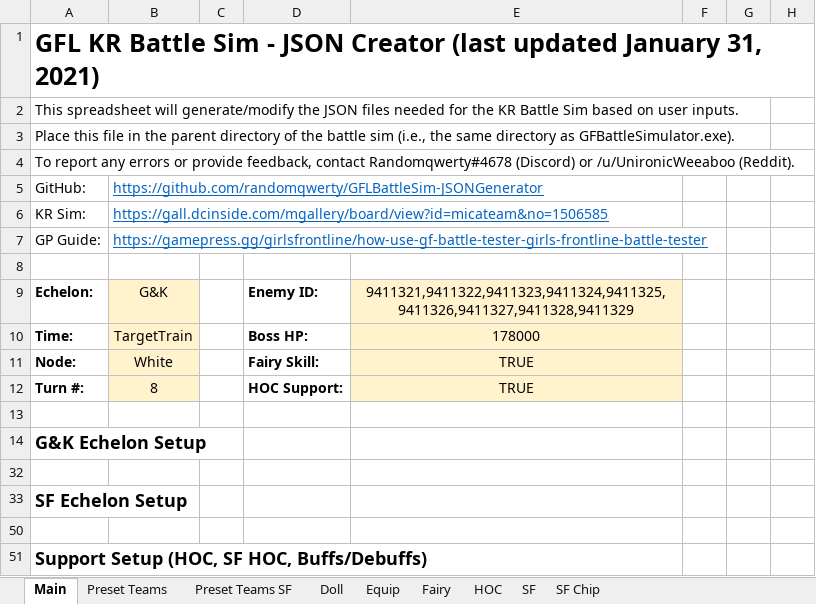
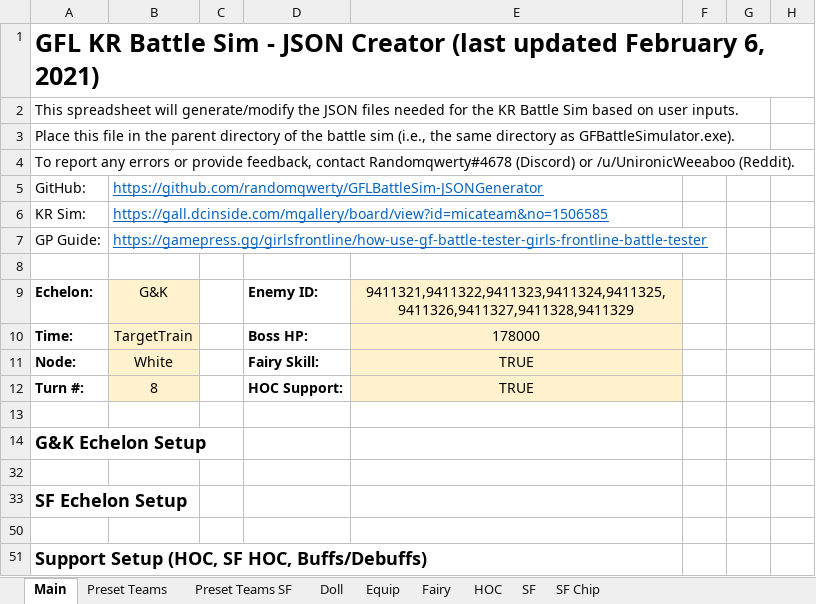
Before and after one commit to randomqwerty/GFLBattleSim-JSONGenerator, an Excel workbook: GFL KR Battle Sim - JSON Generator.xlsm, sheet Main, drawn as a sheet; only a part is shown; values as stored, in another font and other column widths than the file's, no borders; charts and pictures and conditional formats not drawn; the diff names each change by its address in the sheet, - before the commit and + after, or states it on an @@ line.

```diff
--- a/GFL KR Battle Sim - JSON Generator.xlsm (sheet Main)
+++ b/GFL KR Battle Sim - JSON Generator.xlsm (sheet Main)
-A1: …(last updated January 31, 2021)
+A1: …(last updated February 6, 2021)
```
Also changed, not shown: sheet Preset Teams.
